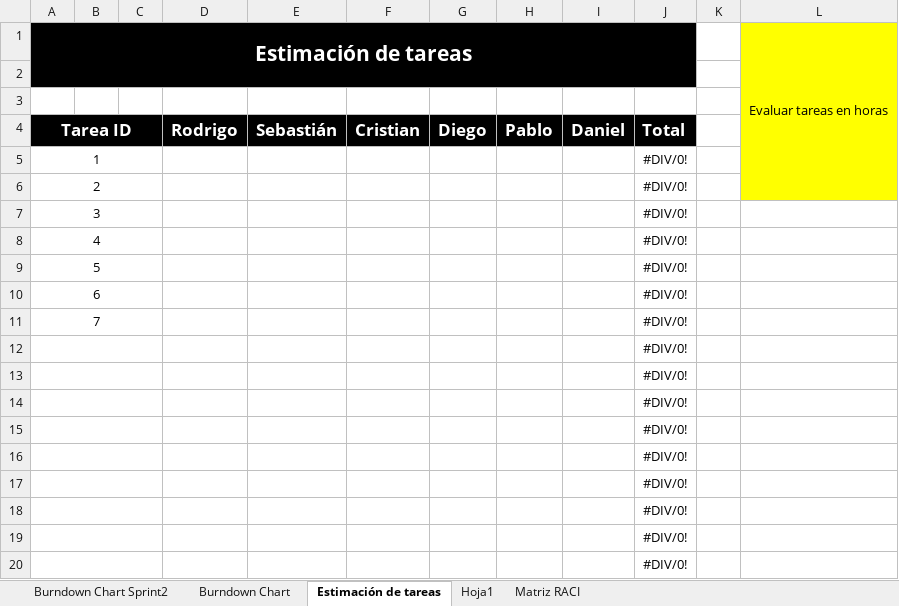
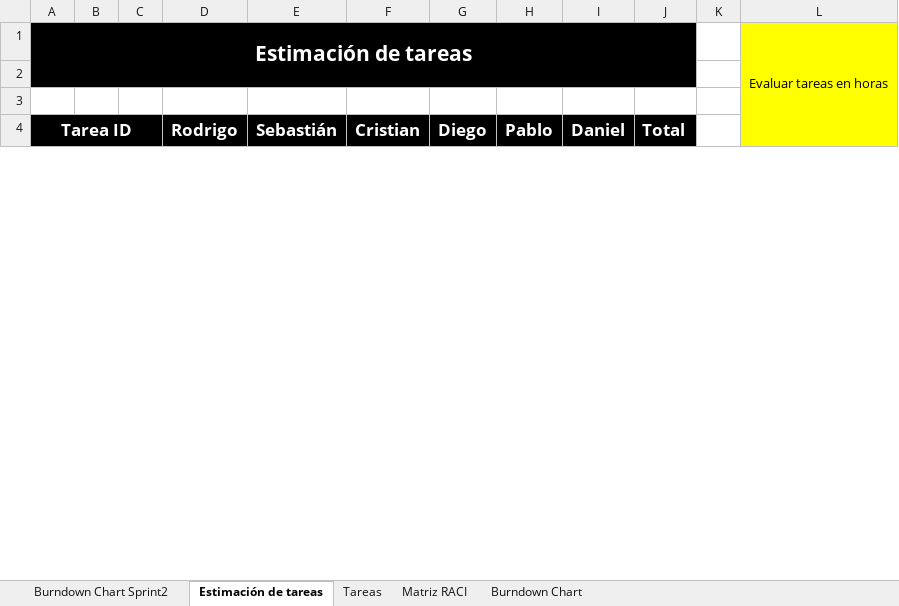
Before and after one commit to DanSotoC/G4HD, an Excel workbook: Documentación/Burndown Chart.xlsx, sheet Estimación de tareas, drawn as a sheet; only a part is shown; values as stored, in another font and other column widths than the file's, no borders; removed rows and columns are numbered as before the commit, all else as after; the diff covers the shown part only; the diff names each change by its address in the sheet, - before the commit and + after, or states it on an @@ line.

Commit message:
Actualización Burndown Chart

```diff
--- a/Documentación/Burndown Chart.xlsx (sheet Estimación de tareas)
+++ b/Documentación/Burndown Chart.xlsx (sheet Estimación de tareas)
-sheet tab: Hoja1
+sheet tab: Tareas
@@ sheet tab order changed: Burndown Chart Sprint2 | Estimación de tareas | Tareas | Matriz RACI | Burndown Chart @@
-row 5: 1 |  |  |  |  |  |  |  |  | #DIV/0!
-row 6: 2 |  |  |  |  |  |  |  |  | #DIV/0!
-row 7: 3 |  |  |  |  |  |  |  |  | #DIV/0!
-row 8: 4 |  |  |  |  |  |  |  |  | #DIV/0!
-row 9: 5 |  |  |  |  |  |  |  |  | #DIV/0!
-row 10: 6 |  |  |  |  |  |  |  |  | #DIV/0!
-row 11: 7 |  |  |  |  |  |  |  |  | #DIV/0!
-row 12:  |  |  |  |  |  |  |  |  | #DIV/0!
-row 13:  |  |  |  |  |  |  |  |  | #DIV/0!
-row 14:  |  |  |  |  |  |  |  |  | #DIV/0!
-row 15:  |  |  |  |  |  |  |  |  | #DIV/0!
-row 16:  |  |  |  |  |  |  |  |  | #DIV/0!
-row 17:  |  |  |  |  |  |  |  |  | #DIV/0!
-row 18:  |  |  |  |  |  |  |  |  | #DIV/0!
-row 19:  |  |  |  |  |  |  |  |  | #DIV/0!
-row 20:  |  |  |  |  |  |  |  |  | #DIV/0!
```
Also changed, not shown: 8 added rows and 21 removed rows elsewhere in this sheet, sheet Burndown Chart Sprint2, sheet Tareas, charts or pictures.
